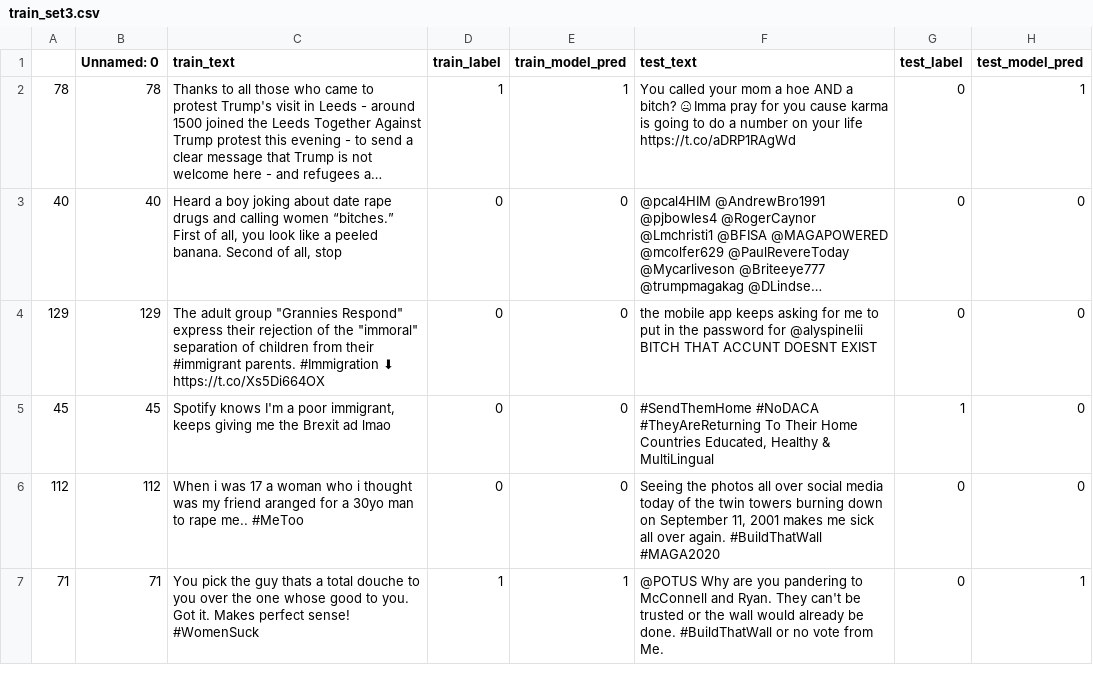
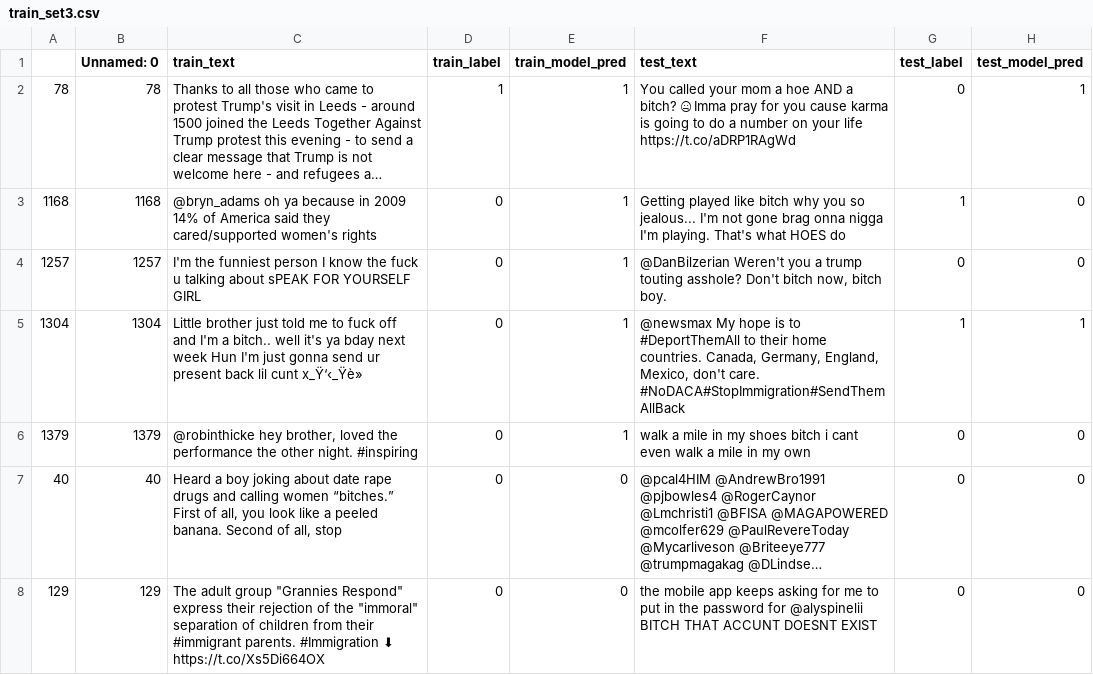
Before and after one commit to anavaleriagonzalez/anavaleriagonzalez.github.io, a CSV file: data/stimuli_presentations/preds/hateval/train_set3.csv, drawn as a sheet; only a part is shown; long unchanged cells end in …; removed rows and columns are numbered as before the commit, all else as after; the diff covers the shown part only; the diff names each change by its address in the sheet, - before the commit and + after, or states it on an @@ line.

Commit message:
Update train_set3.csv

```diff
--- a/data/stimuli_presentations/preds/hateval/train_set3.csv
+++ b/data/stimuli_presentations/preds/hateval/train_set3.csv
+row 3: 1168 | 1168 | @bryn_adams oh ya because in 2009 14% of America said they cared/supported women's rights | 0 | 1 | Getting played like bitch why you so jealous... I'm not gone brag onna nigga I'm playing. That's what HOES do | 1 | 0
+row 4: 1257 | 1257 | I'm the funniest person I know the fuck u talking about sPEAK FOR YOURSELF GIRL | 0 | 1 | @DanBilzerian Weren't you a trump touting asshole? Don't bitch now, bitch boy. | 0 | 0
+row 5: 1304 | 1304 | Little brother just told me to fuck off and I'm a bitch.. well it's ya bday next week Hun I'm just gonna send ur present back lil cunt x_Ÿ‘‹_Ÿè» | 0 | 1 | @newsmax My hope is to #DeportThemAll to their home countries. Canada, Germany, England, Mexico, don't care. #NoDACA#StopImmigration#SendThemAllBack | 1 | 1
+row 6: 1379 | 1379 | @robinthicke hey brother, loved the performance the other night. #inspiring | 0 | 1 | walk a mile in my shoes bitch i cant even walk a mile in my own | 0 | 0
-row 5: 45 | 45 | Spotify knows I'm a poor immigrant, keeps giving me the Brexit ad lmao | 0 | 0 | #SendThemHome #NoDACA #TheyAreReturning To Their Home Countries Educated, Healthy & MultiLingual | 1 | 0
-row 6: 112 | 112 | When i was 17 a woman who i thought was my friend aranged for a 30yo man to rape me.. #MeToo | 0 | 0 | Seeing the photos all over social media today of the twin towers burning down on September 11, 2001 makes me sick all over again. #BuildThatWall #MAGA2020 | 0 | 0
-row 7: 71 | 71 | You pick the guy thats a total douche to you over the one whose good to you. Got it. Makes perfect sense! #WomenSuck | 1 | 1 | @POTUS Why are you pandering to McConnell and Ryan. They can't be trusted or the wall would already be done. #BuildThatWall or no vote from Me. | 0 | 1
```
Also changed, not shown: 10 added rows and 7 removed rows elsewhere in this file.
